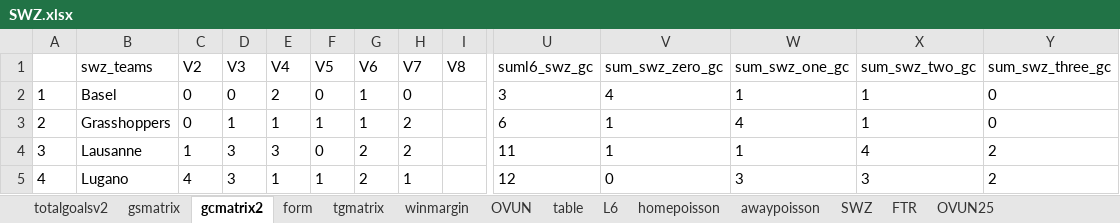
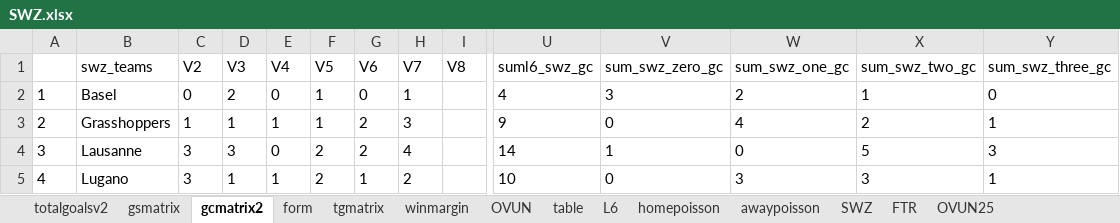
Before and after one commit to gitboyzorro5/Rsoccer, an Excel workbook: NL/SWZ.xlsx, sheet gcmatrix2, drawn as a sheet; only a part is shown, gaps mark what is left out; values as stored, in another font and other column widths than the file's, no borders; the diff covers the shown part only; the diff names each change by its address in the sheet, - before the commit and + after, or states it on an @@ line.

```diff
--- a/NL/SWZ.xlsx (sheet gcmatrix2)
+++ b/NL/SWZ.xlsx (sheet gcmatrix2)
-D2 (V3): 0
+D2 (V3): 2
-E2 (V4): 2
+E2 (V4): 0
-F2 (V5): 0
+F2 (V5): 1
-G2 (V6): 1
+G2 (V6): 0
-H2 (V7): 0
+H2 (V7): 1
-U2 (suml6_swz_gc): 3
+U2 (suml6_swz_gc): 4
-V2 (sum_swz_zero_gc): 4
+V2 (sum_swz_zero_gc): 3
-W2 (sum_swz_one_gc): 1
+W2 (sum_swz_one_gc): 2
-C3 (V2): 0
+C3 (V2): 1
-G3 (V6): 1
+G3 (V6): 2
-H3 (V7): 2
+H3 (V7): 3
-U3 (suml6_swz_gc): 6
+U3 (suml6_swz_gc): 9
-V3 (sum_swz_zero_gc): 1
+V3 (sum_swz_zero_gc): 0
-X3 (sum_swz_two_gc): 1
+X3 (sum_swz_two_gc): 2
-Y3 (sum_swz_three_gc): 0
+Y3 (sum_swz_three_gc): 1
-C4 (V2): 1
+C4 (V2): 3
-E4 (V4): 3
+E4 (V4): 0
-F4 (V5): 0
+F4 (V5): 2
-H4 (V7): 2
+H4 (V7): 4
-U4 (suml6_swz_gc): 11
+U4 (suml6_swz_gc): 14
-W4 (sum_swz_one_gc): 1
+W4 (sum_swz_one_gc): 0
-X4 (sum_swz_two_gc): 4
+X4 (sum_swz_two_gc): 5
-Y4 (sum_swz_three_gc): 2
+Y4 (sum_swz_three_gc): 3
-C5 (V2): 4
+C5 (V2): 3
-D5 (V3): 3
+D5 (V3): 1
-F5 (V5): 1
+F5 (V5): 2
-G5 (V6): 2
+G5 (V6): 1
-H5 (V7): 1
+H5 (V7): 2
-U5 (suml6_swz_gc): 12
+U5 (suml6_swz_gc): 10
-Y5 (sum_swz_three_gc): 2
+Y5 (sum_swz_three_gc): 1
```
Also changed, not shown: 54 edited cells elsewhere in this sheet, sheet SWZ, sheet winmargin, sheet L6, sheet OVUN, sheet gsmatrix, sheet table, 7 more sheets, NL/BRA.xlsx, NL/NOR.xlsx, 13 other files.
